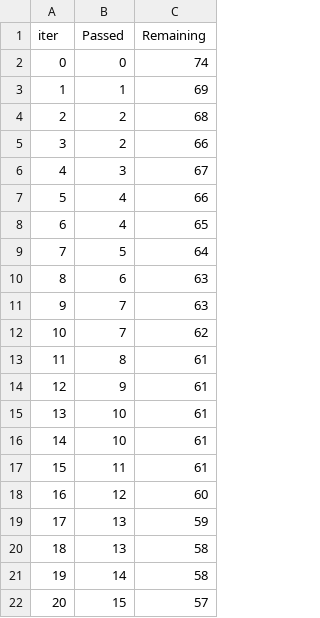
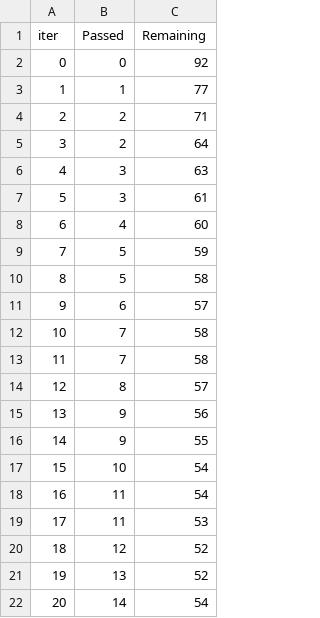
Before and after one commit to manthrishivaji/mlproject, a TSV file: catboost_info/time_left.tsv, drawn as a sheet; only a part is shown; the diff covers the shown part only.

```diff
--- a/catboost_info/time_left.tsv
+++ b/catboost_info/time_left.tsv
@@ -1,22 +1,22 @@
 iter	Passed	Remaining
-0	0	74
-1	1	69
-2	2	68
-3	2	66
-4	3	67
-5	4	66
-6	4	65
-7	5	64
-8	6	63
-9	7	63
-10	7	62
-11	8	61
-12	9	61
-13	10	61
-14	10	61
-15	11	61
-16	12	60
-17	13	59
-18	13	58
-19	14	58
-20	15	57
+0	0	92
+1	1	77
+2	2	71
+3	2	64
+4	3	63
+5	3	61
+6	4	60
+7	5	59
+8	5	58
+9	6	57
+10	7	58
+11	7	58
+12	8	57
+13	9	56
+14	9	55
+15	10	54
+16	11	54
+17	11	53
+18	12	52
+19	13	52
+20	14	54
```
Also changed, not shown: 148 edited cells elsewhere in this file, 35 other files.
